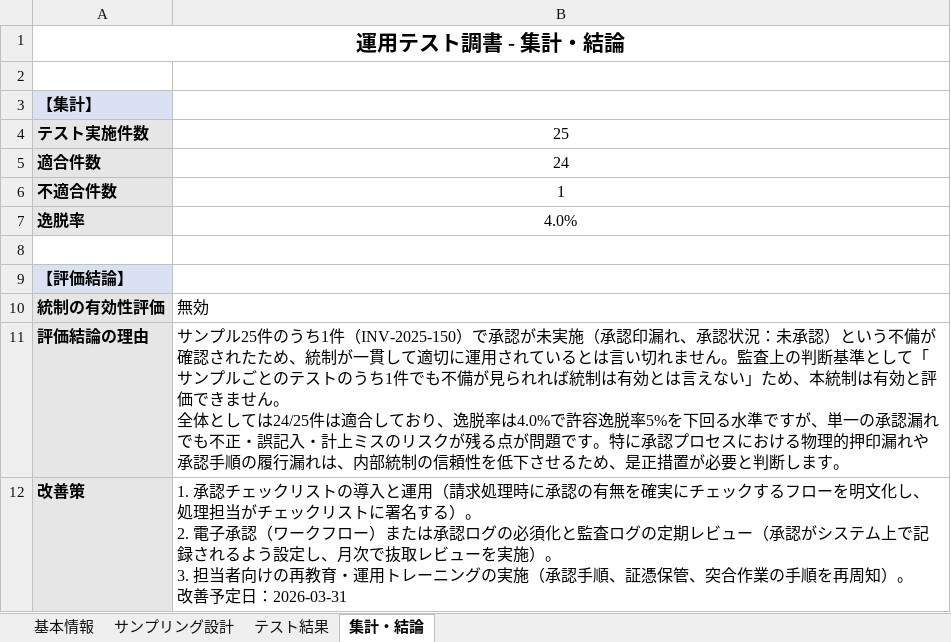
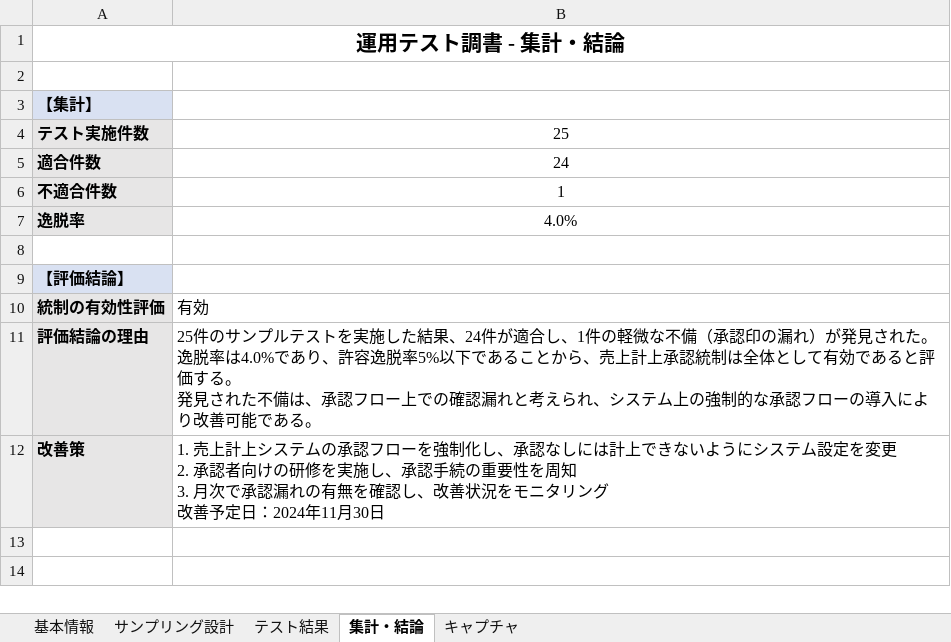
Before and after one commit to yujihama/Extract_AST, an Excel workbook: data/input/複数シート型1_セクション別シート.xlsx, sheet 集計・結論, drawn as a sheet; values as stored, in another font and other column widths than the file's, no borders; ↵ is a line break in a cell; the diff names each change by its address in the sheet, - before the commit and + after, or states it on an @@ line.

```diff
--- a/data/input/複数シート型1_セクション別シート.xlsx (sheet 集計・結論)
+++ b/data/input/複数シート型1_セクション別シート.xlsx (sheet 集計・結論)
+sheet tab: キャプチャ
-B10: 無効
+B10: 有効
-B11: サンプル25件のうち1件（INV-2025-150）で承認が未実施（承認印漏れ、承認状況：未承認）という不備が確認されたため、統制が一貫して適切に運用されているとは言い切れません。監査上の判断基準として「サンプルごとのテストのうち1件でも不備が見られれば統制は有効とは言えない」ため、本統制は有効と評価できません。 ↵ 全体としては24/25件は適合しており、逸脱率は4.0%で許容逸脱率5%を下回る水準ですが、単一の承認漏れでも不正・誤記入・計上ミスのリスクが残る点が問題です。特に承認プロセスにおける物理的押印漏れや承認手順の履行漏れは、内部統制の信頼性を低下させるため、是正措置が必要と判断します。
+B11: 25件のサンプルテストを実施した結果、24件が適合し、1件の軽微な不備（承認印の漏れ）が発見された。逸脱率は4.0%であり、許容逸脱率5%以下であることから、売上計上承認統制は全体として有効であると評価する。 ↵ 発見された不備は、承認フロー上での確認漏れと考えられ、システム上の強制的な承認フローの導入により改善可能である。
-B12: 1. 承認チェックリストの導入と運用（請求処理時に承認の有無を確実にチェックするフローを明文化し、処理担当がチェックリストに署名する）。 ↵ 2. 電子承認（ワークフロー）または承認ログの必須化と監査ログの定期レビュー（承認がシステム上で記録されるよう設定し、月次で抜取レビューを実施）。 ↵ 3. 担当者向けの再教育・運用トレーニングの実施（承認手順、証憑保管、突合作業の手順を再周知）。 ↵ 改善予定日：2026-03-31
+B12: 1. 売上計上システムの承認フローを強制化し、承認なしには計上できないようにシステム設定を変更 ↵ 2. 承認者向けの研修を実施し、承認手続の重要性を周知 ↵ 3. 月次で承認漏れの有無を確認し、改善状況をモニタリング ↵ 改善予定日：2024年11月30日
```
Also changed, not shown: sheet テスト結果, sheet 基本情報, sheet サンプリング設計, charts or pictures, 7 other files.
